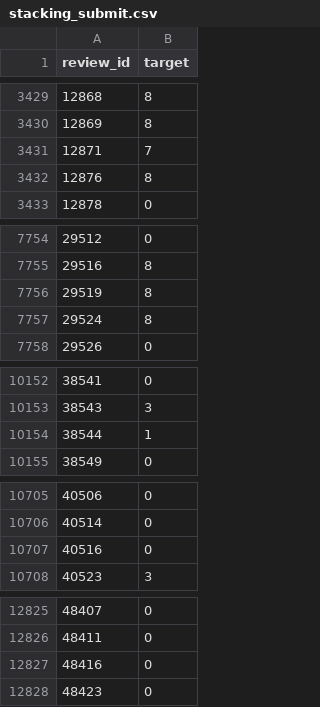
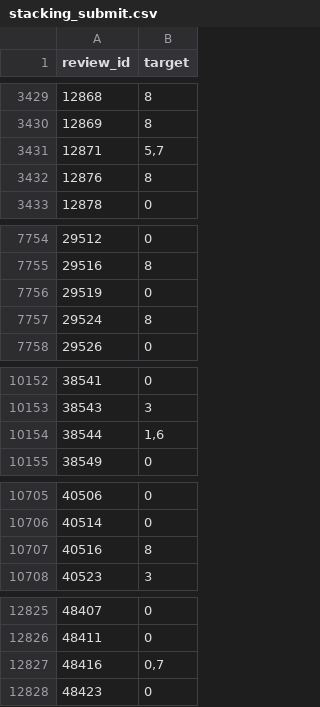
Before and after one commit to ashimko/boosters_hh, a CSV file: submitions/stacking_submit.csv, drawn as a sheet; only a part is shown, gaps mark what is left out; the diff covers the shown part only.

Commit message:
rewrite dvc stacking pipeline as it was in stacking notebook

```diff
--- a/submitions/stacking_submit.csv
+++ b/submitions/stacking_submit.csv
@@ -3430,3 +3430,3 @@ review_id,target
 12869,8
-12871,7
+12871,"5,7"
 12876,8
@@ -7755,3 +7755,3 @@ review_id,target
 29516,8
-29519,8
+29519,0
 29524,8
@@ -10153,3 +10153,3 @@ review_id,target
 38543,3
-38544,1
+38544,"1,6"
 38549,0
@@ -10706,3 +10706,3 @@ review_id,target
 40514,0
-40516,0
+40516,8
 40523,3
@@ -12826,3 +12826,3 @@ review_id,target
 48411,0
-48416,0
+48416,"0,7"
 48423,0
```
Also changed, not shown: 19 edited cells elsewhere in this file, 28 other files.
